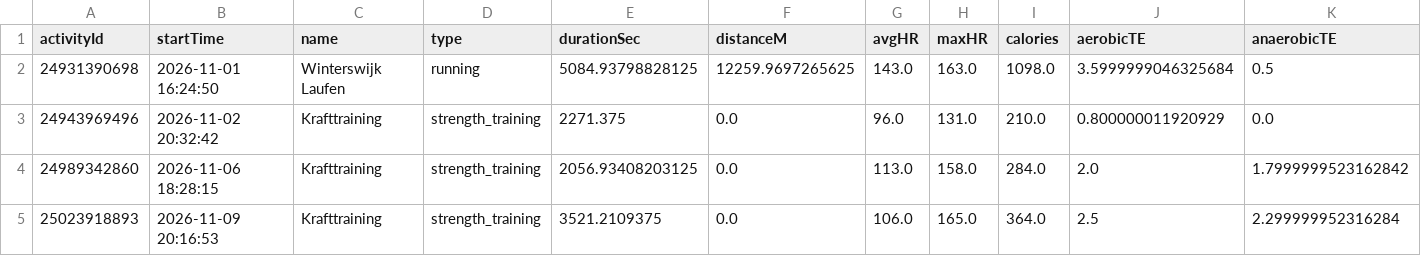
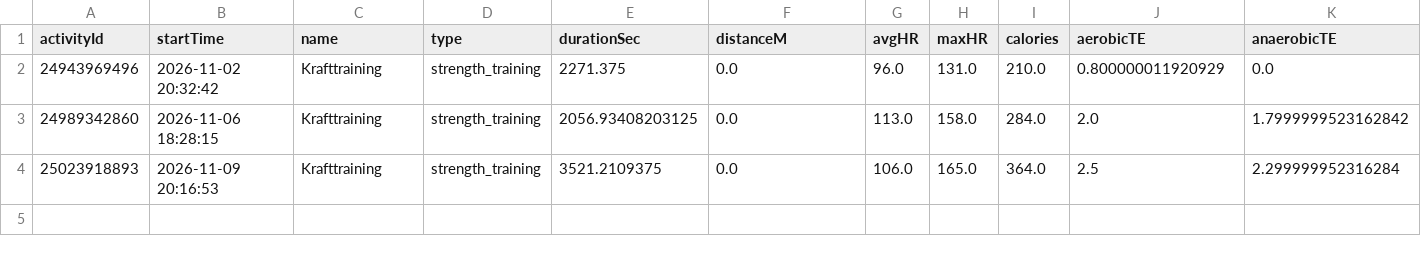
Before and after one commit to Globalcare2026/garmin-sync, a CSV file: data/latest/activities.csv, drawn as a sheet; only a part is shown; rows hold the shown columns only; the diff names each change by its address in the sheet, - before the commit and + after, or states it on an @@ line.

Commit message:
Garmin data 2026-11-16

```diff
--- a/data/latest/activities.csv
+++ b/data/latest/activities.csv
-row 2: 24931390698 | 2026-11-01 16:24:50 | Winterswijk Laufen | running | 5084.93798828125 | 12259.9697265625 | 143.0 | 163.0 | 1098.0 | 3.5999999046325684 | 0.5
```
Also changed, not shown: data/latest/daily.csv, data/latest/hrv.csv, 13 other files.
